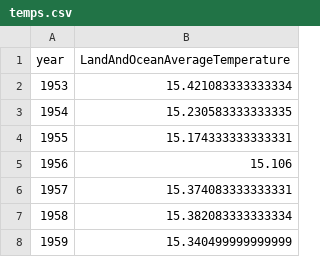
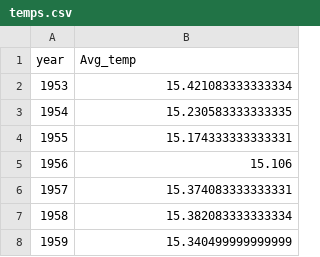
Before and after one commit to BNY-Lemon/ETL-Climate-Data, a CSV file: For SQL/temps.csv, drawn as a sheet; only a part is shown.

Commit message:
Fixed column names.

```diff
--- a/For SQL/temps.csv
+++ b/For SQL/temps.csv
@@ -1,2 +1,2 @@
-year,LandAndOceanAverageTemperature
+year,Avg_temp
 1953,15.421083333333334
```
Also changed, not shown: For SQL/disasters.csv.
